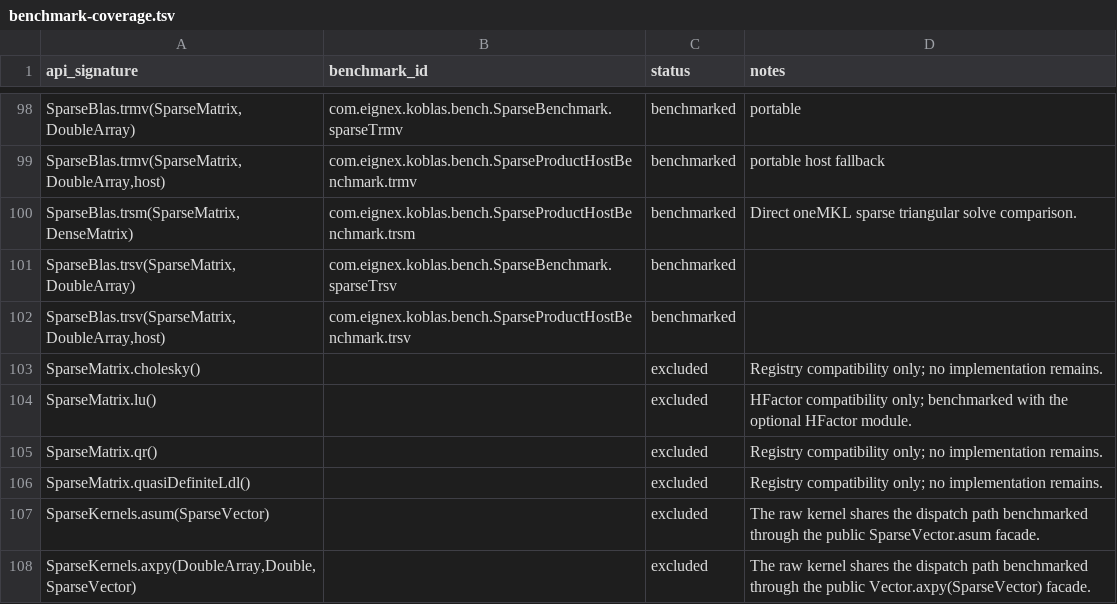
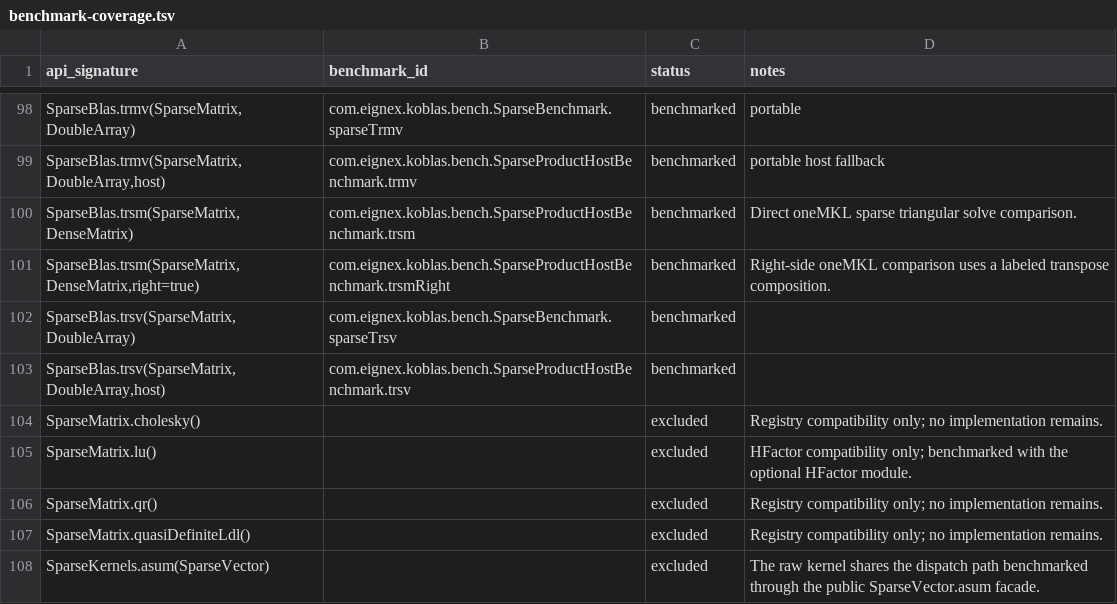
Before and after one commit to Eignex/koblas, a TSV file: koblas-bench/benchmark-coverage.tsv, drawn as a sheet; only a part is shown, gaps mark what is left out; the shorter side is filled out with more unchanged rows; the diff names each change by its address in the sheet, - before the commit and + after, or states it on an @@ line.

```diff
--- a/koblas-bench/benchmark-coverage.tsv
+++ b/koblas-bench/benchmark-coverage.tsv
+row 101: SparseBlas.trsm(SparseMatrix,DenseMatrix,right=true) | com.eignex.koblas.bench.SparseProductHostBenchmark.trsmRight | benchmarked | Right-side oneMKL comparison uses a labeled transpose composition.
```
Also changed, not shown: koblas-bench/comparator-coverage.tsv, 11 other files.
